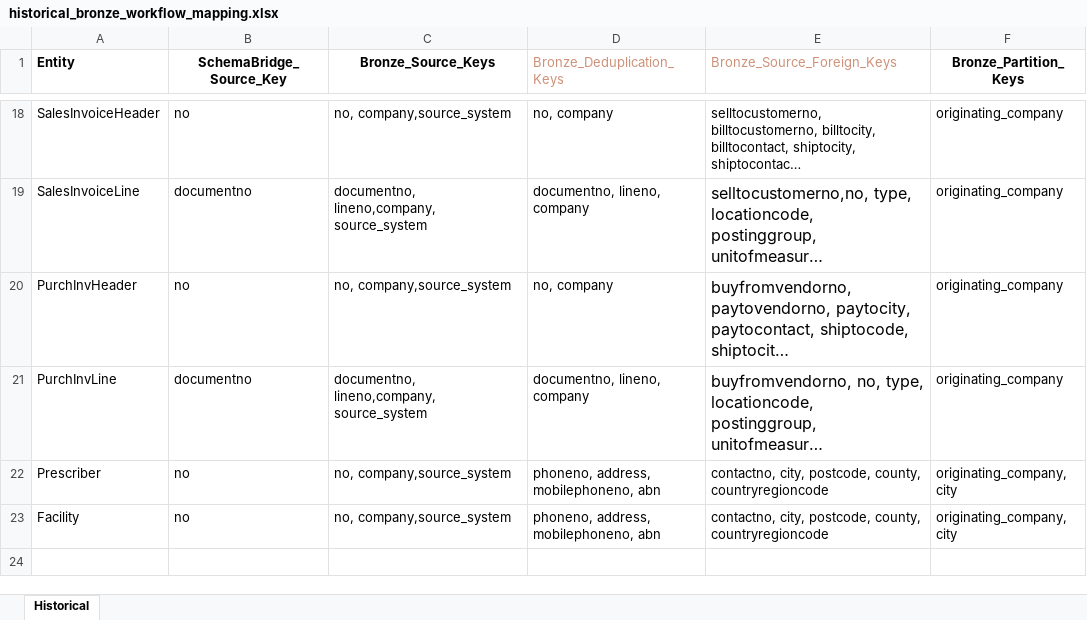
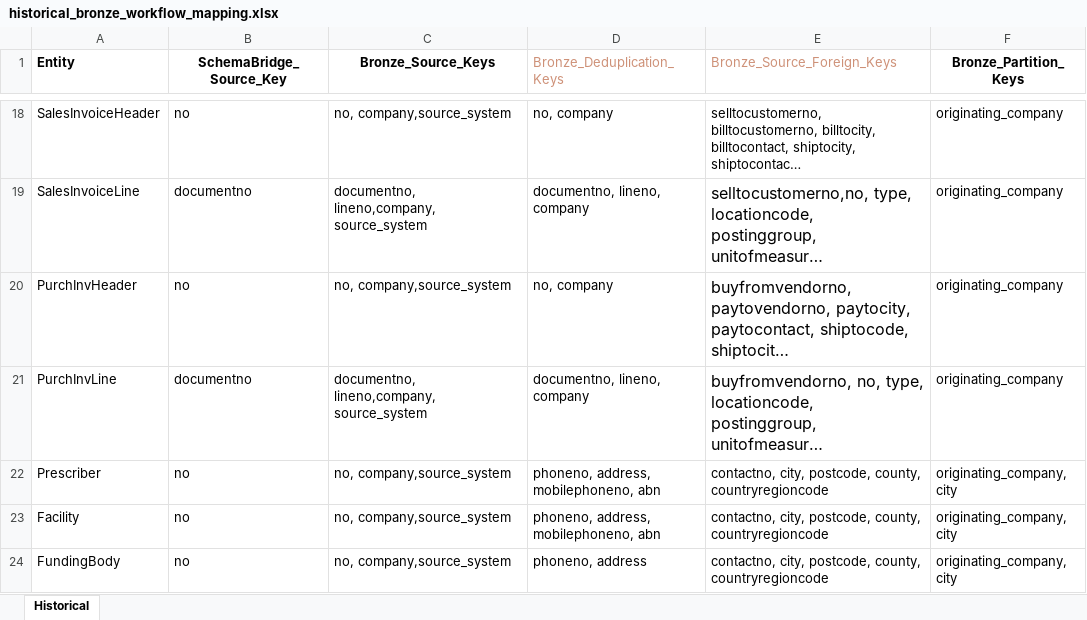
Before and after one commit to PeiXuCCG/Data-Warehouse, an Excel workbook: documentation/workflow/historical_bronze_workflow_mapping.xlsx, sheet Historical, drawn as a sheet; only a part is shown, gaps mark what is left out; long unchanged cells end in …; values as stored, in another font and other column widths than the file's, no borders; the diff names each change by its address in the sheet, - before the commit and + after, or states it on an @@ line.

Commit message:
Updates to historical workflow

```diff
--- a/documentation/workflow/historical_bronze_workflow_mapping.xlsx (sheet Historical)
+++ b/documentation/workflow/historical_bronze_workflow_mapping.xlsx (sheet Historical)
+row 24: FundingBody | no | no, company,source_system | phoneno, address | contactno, city, postcode, county, countryregioncode | originating_company, city
```
Also changed, not shown: 1 other file.
